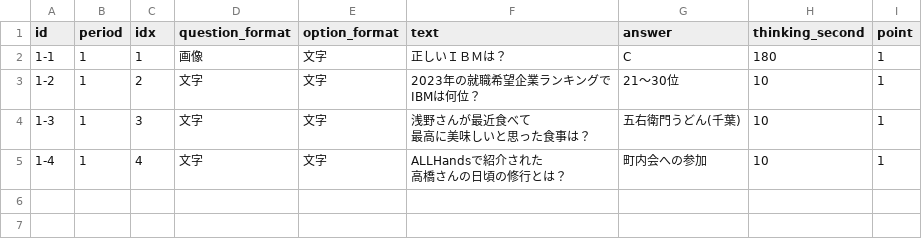
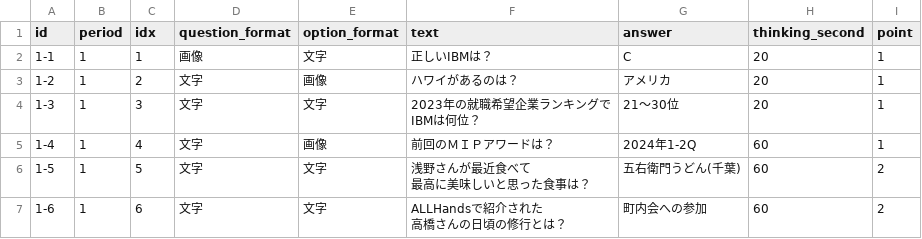
Before and after one commit to ohnuma5taka/thanks-fes, a TSV file: thanks-fes-api/app/db/seeds/data/questions.tsv, drawn as a sheet.

```diff
--- a/thanks-fes-api/app/db/seeds/data/questions.tsv
+++ b/thanks-fes-api/app/db/seeds/data/questions.tsv
@@ -1,8 +1,10 @@
 id	period	idx	question_format	option_format	text	answer	thinking_second	point
-1-1	1	1	画像	文字	正しいＩＢＭは？	C	180	1
-1-2	1	2	文字	文字	"2023年の就職希望企業ランキングで
-IBMは何位？"	21〜30位	10	1
-1-3	1	3	文字	文字	"浅野さんが最近食べて
-最高に美味しいと思った食事は？"	五右衛門うどん(千葉)	10	1
-1-4	1	4	文字	文字	"ALLHandsで紹介された
-高橋さんの日頃の修行とは？"	町内会への参加	10	1
+1-1	1	1	画像	文字	正しいIBMは？	C	20	1
+1-2	1	2	文字	画像	ハワイがあるのは？	アメリカ	20	1
+1-3	1	3	文字	文字	"2023年の就職希望企業ランキングで
+IBMは何位？"	21〜30位	20	1
+1-4	1	4	文字	画像	前回のＭＩＰアワードは？	2024年1-2Q	60	1
+1-5	1	5	文字	文字	"浅野さんが最近食べて
+最高に美味しいと思った食事は？"	五右衛門うどん(千葉)	60	2
+1-6	1	6	文字	文字	"ALLHandsで紹介された
+高橋さんの日頃の修行とは？"	町内会への参加	60	2
```
Also changed, not shown: thanks-fes-api/app/db/seeds/data/options.tsv, 8 other files.
